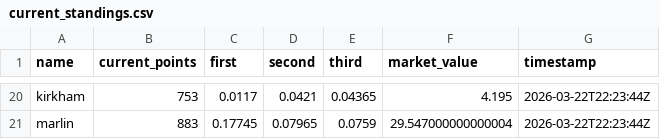
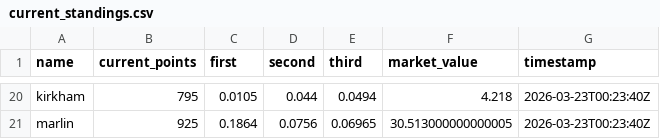
Before and after one commit to jbccre/madness, a CSV file: women/current_standings.csv, drawn as a sheet; only a part is shown, gaps mark what is left out; the diff covers the shown part only; the diff names each change by its address in the sheet, - before the commit and + after, or states it on an @@ line.

```diff
--- a/women/current_standings.csv
+++ b/women/current_standings.csv
-B20 (current_points): 753
+B20 (current_points): 795
-C20 (first): 0.0117
+C20 (first): 0.0105
-D20 (second): 0.0421
+D20 (second): 0.044
-E20 (third): 0.04365
+E20 (third): 0.0494
-F20 (market_value): 4.195
+F20 (market_value): 4.218
-G20:G21 (timestamp): 2026-03-22T22:23:44Z
+G20:G21 (timestamp): 2026-03-23T00:23:40Z
-B21 (current_points): 883
+B21 (current_points): 925
-C21 (first): 0.17745
+C21 (first): 0.1864
-D21 (second): 0.07965
+D21 (second): 0.0756
-E21 (third): 0.0759
+E21 (third): 0.06965
-F21 (market_value): 29.547000000000004
+F21 (market_value): 30.513000000000005
```
Also changed, not shown: 106 edited cells elsewhere in this file, women/all_standings.csv, women/gamestate.csv, 1 other file.
